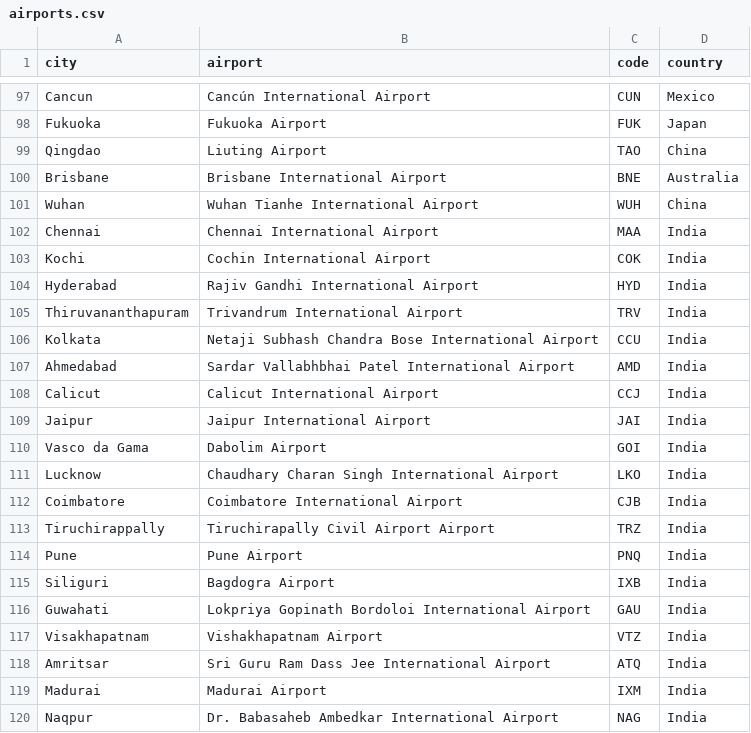
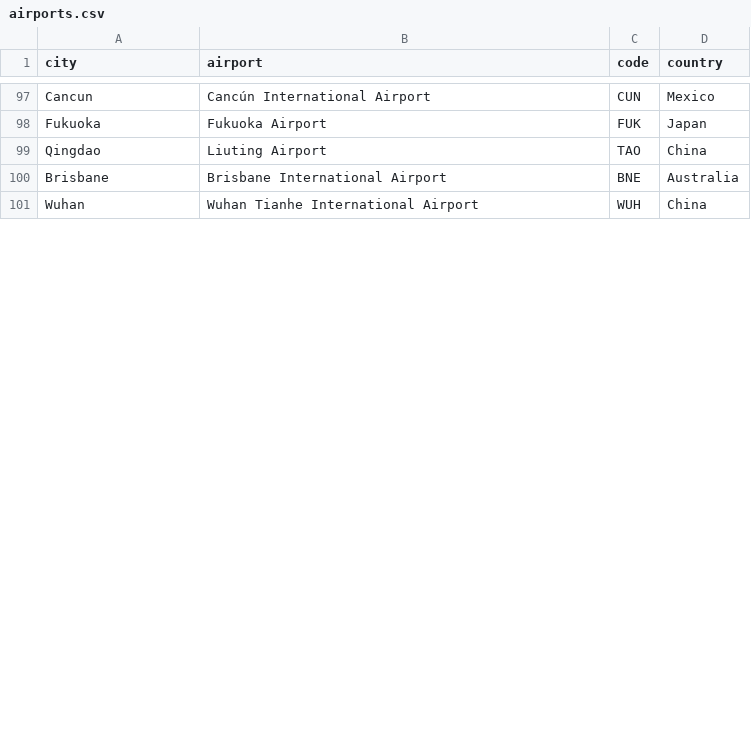
Before and after one commit to quanrb/qairline, a CSV file: Data/airports.csv, drawn as a sheet; only a part is shown, gaps mark what is left out; the diff covers the shown part only.

```diff
--- a/Data/airports.csv
+++ b/Data/airports.csv
@@ -101,20 +101 @@ Brisbane,Brisbane International Airport,BNE,Australia
 Wuhan,Wuhan Tianhe International Airport,WUH,China
-Chennai,Chennai International Airport,MAA,India
-Kochi,Cochin International Airport,COK,India
-Hyderabad,Rajiv Gandhi International Airport,HYD,India
-Thiruvananthapuram,Trivandrum International Airport,TRV,India
-Kolkata,Netaji Subhash Chandra Bose International Airport,CCU,India
-Ahmedabad,Sardar Vallabhbhai Patel International Airport,AMD,India
-Calicut,Calicut International Airport,CCJ,India
-Jaipur,Jaipur International Airport,JAI,India
-Vasco da Gama,Dabolim Airport,GOI,India
-Lucknow,Chaudhary Charan Singh International Airport,LKO,India
-Coimbatore,Coimbatore International Airport,CJB,India
-Tiruchirappally,Tiruchirapally Civil Airport Airport,TRZ,India
-Pune,Pune Airport,PNQ,India
-Siliguri,Bagdogra Airport,IXB,India
-Guwahati,Lokpriya Gopinath Bordoloi International Airport,GAU,India
-Visakhapatnam,Vishakhapatnam Airport,VTZ,India
-Amritsar,Sri Guru Ram Dass Jee International Airport,ATQ,India
-Madurai,Madurai Airport,IXM,India
-Naqpur,Dr. Babasaheb Ambedkar International Airport,NAG,India
```
Also changed, not shown: 21 added rows, 8 removed rows and 2 edited cells elsewhere in this file, 5 other files.
